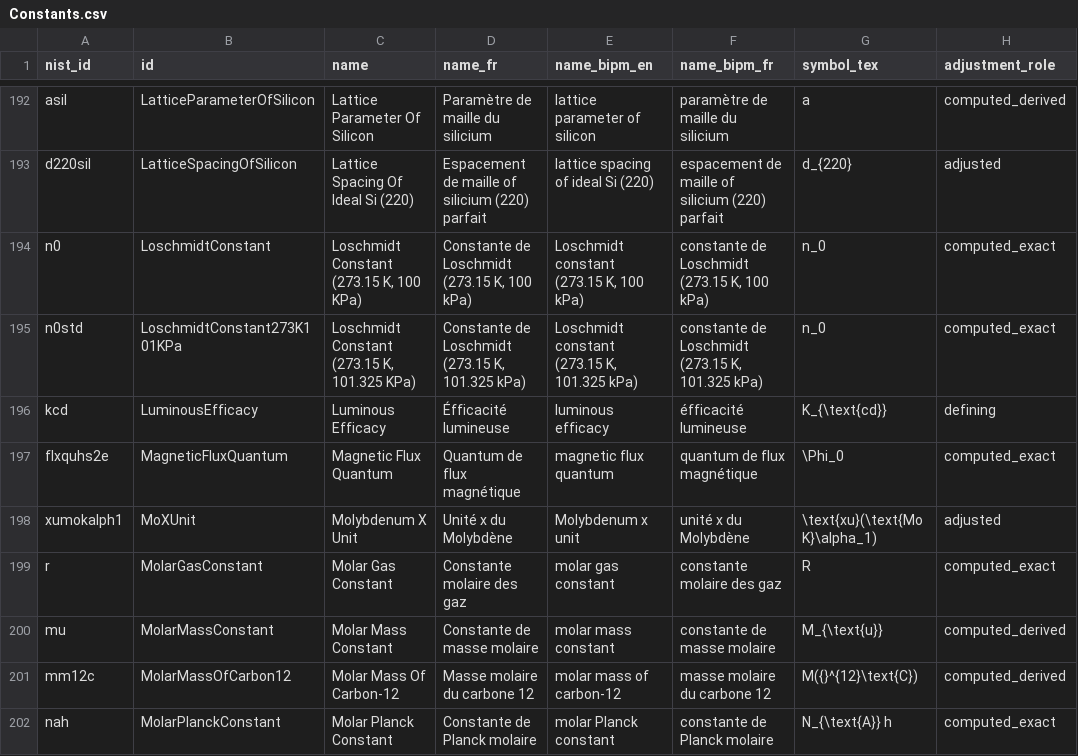
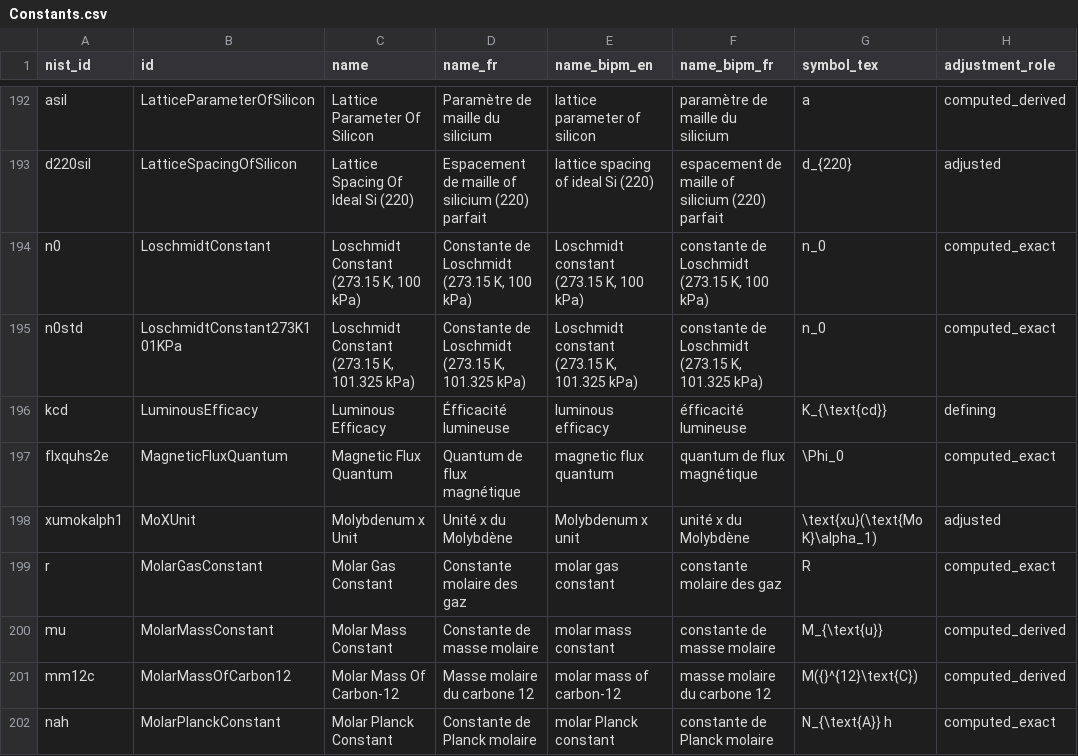
Before and after one commit to codata/drum-constants, a CSV file: utils/csv/Constants.csv, drawn as a sheet; only a part is shown, gaps mark what is left out; the diff covers the shown part only; the diff names each change by its address in the sheet, - before the commit and + after, or states it on an @@ line.

```diff
--- a/utils/csv/Constants.csv
+++ b/utils/csv/Constants.csv
-C194 (name): Loschmidt Constant (273.15 K, 100 KPa)
+C194 (name): Loschmidt Constant (273.15 K, 100 kPa)
-C195 (name): Loschmidt Constant (273.15 K, 101.325 KPa)
+C195 (name): Loschmidt Constant (273.15 K, 101.325 kPa)
-C198 (name): Molybdenum X Unit
+C198 (name): Molybdenum x Unit
```
Also changed, not shown: 38 edited cells elsewhere in this file, 8 other files.
